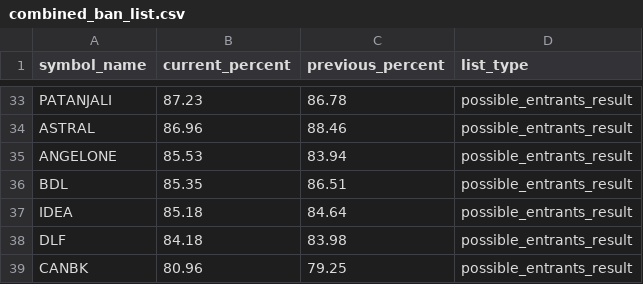
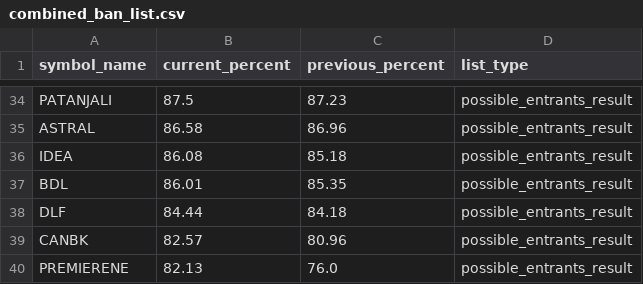
Before and after one commit to tsrajpurohit/MWPL, a CSV file: combined_ban_list.csv, drawn as a sheet; only a part is shown, gaps mark what is left out; removed rows and columns are numbered as before the commit, all else as after; the diff covers the shown part only; the diff names each change by its address in the sheet, - before the commit and + after, or states it on an @@ line.

```diff
--- a/combined_ban_list.csv
+++ b/combined_ban_list.csv
-B34 (current_percent): 87.23
+B34 (current_percent): 87.5
-C34 (previous_percent): 86.78
+C34 (previous_percent): 87.23
-B35 (current_percent): 86.96
+B35 (current_percent): 86.58
-C35 (previous_percent): 88.46
+C35 (previous_percent): 86.96
-row 35: ANGELONE | 85.53 | 83.94 | possible_entrants_result
-row 36: BDL | 85.35 | 86.51 | possible_entrants_result
-B36 (current_percent): 85.18
+B36 (current_percent): 86.08
-C36 (previous_percent): 84.64
+C36 (previous_percent): 85.18
+row 37: BDL | 86.01 | 85.35 | possible_entrants_result
-B38 (current_percent): 84.18
+B38 (current_percent): 84.44
-C38 (previous_percent): 83.98
+C38 (previous_percent): 84.18
-B39 (current_percent): 80.96
+B39 (current_percent): 82.57
-C39 (previous_percent): 79.25
+C39 (previous_percent): 80.96
+row 40: PREMIERENE | 82.13 | 76.0 | possible_entrants_result
```
Also changed, not shown: 9 added rows, 8 removed rows and 46 edited cells elsewhere in this file.
